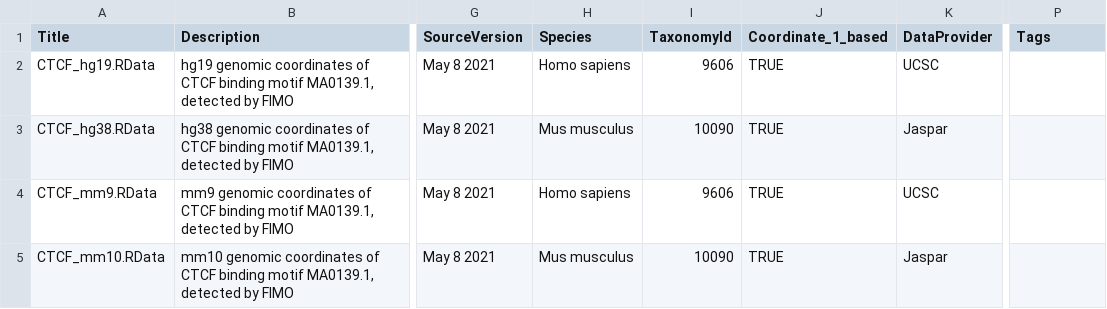
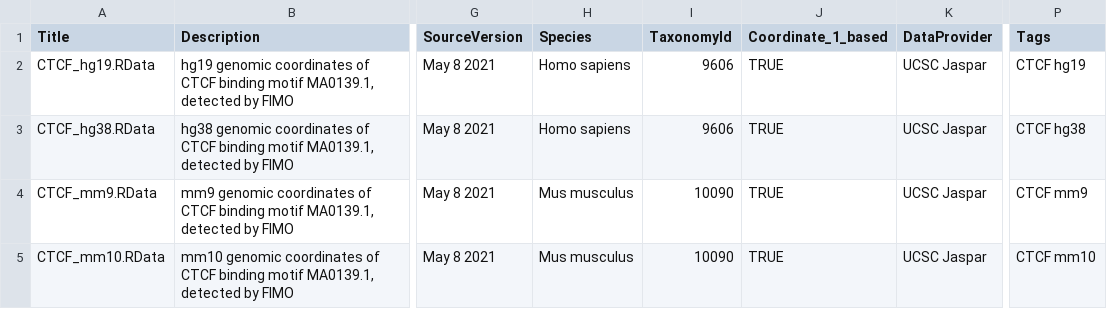
Before and after one commit to mdozmorov/CTCF, a CSV file: inst/extdata/metadata.csv, drawn as a sheet; only a part is shown, gaps mark what is left out; the diff names each change by its address in the sheet, - before the commit and + after, or states it on an @@ line.

Commit message:
Make metadata pass AnnotationHubData:::makeAnnotationHubMetadata()

```diff
--- a/inst/extdata/metadata.csv
+++ b/inst/extdata/metadata.csv
-K2 (DataProvider): UCSC
+K2 (DataProvider): UCSC Jaspar
-P2 (Tags): (empty)
+P2 (Tags): CTCF hg19
-H3 (Species): Mus musculus
+H3 (Species): Homo sapiens
-I3 (TaxonomyId): 10090
+I3 (TaxonomyId): 9606
-K3 (DataProvider): Jaspar
+K3 (DataProvider): UCSC Jaspar
-P3 (Tags): (empty)
+P3 (Tags): CTCF hg38
-H4 (Species): Homo sapiens
+H4 (Species): Mus musculus
-I4 (TaxonomyId): 9606
+I4 (TaxonomyId): 10090
-K4 (DataProvider): UCSC
+K4 (DataProvider): UCSC Jaspar
-P4 (Tags): (empty)
+P4 (Tags): CTCF mm9
-K5 (DataProvider): Jaspar
+K5 (DataProvider): UCSC Jaspar
-P5 (Tags): (empty)
+P5 (Tags): CTCF mm10
```
Also changed, not shown: 1 other file.
